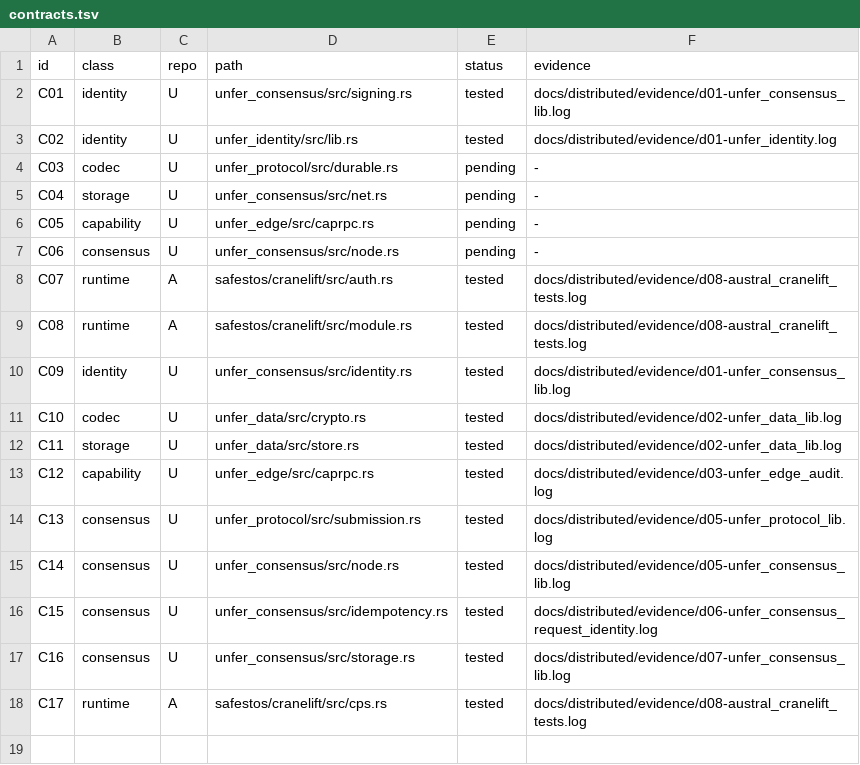
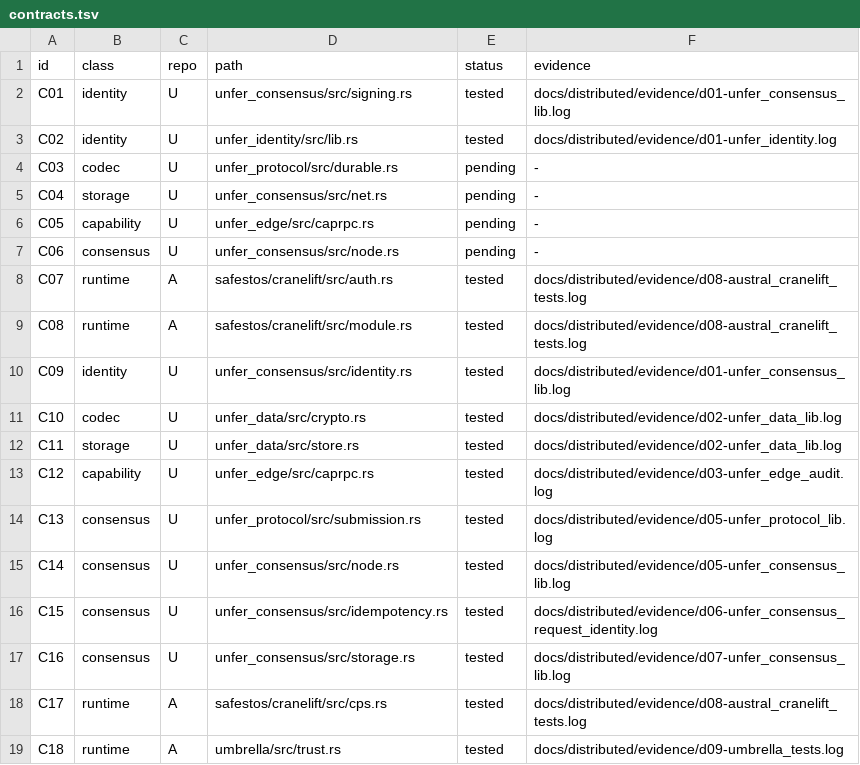
Before and after one commit to leonardopedro/australVM, a TSV file: docs/distributed/contracts.tsv, drawn as a sheet; the diff names each change by its address in the sheet, - before the commit and + after, or states it on an @@ line.

```diff
--- a/docs/distributed/contracts.tsv
+++ b/docs/distributed/contracts.tsv
+row 19: C18 | runtime | A | umbrella/src/trust.rs | tested | docs/distributed/evidence/d09-umbrella_tests.log
```
Also changed, not shown: 15 other files.
